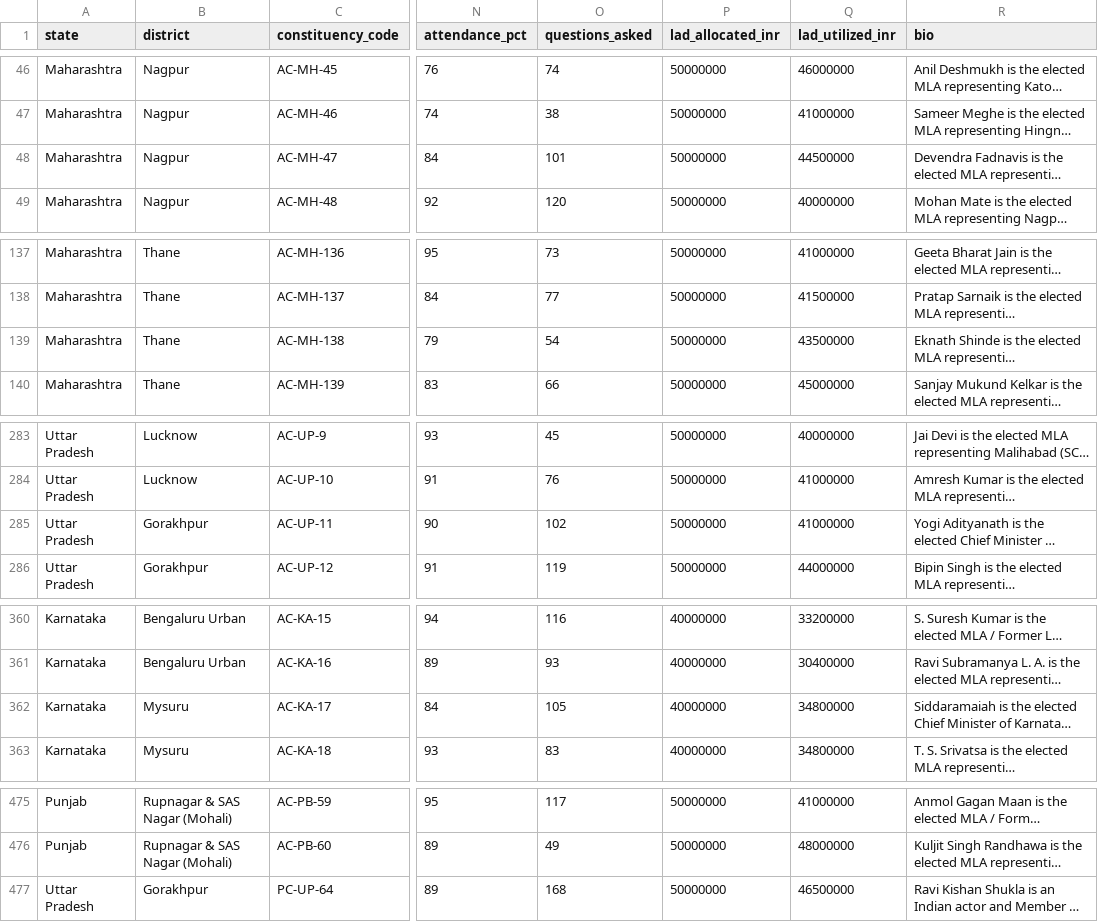
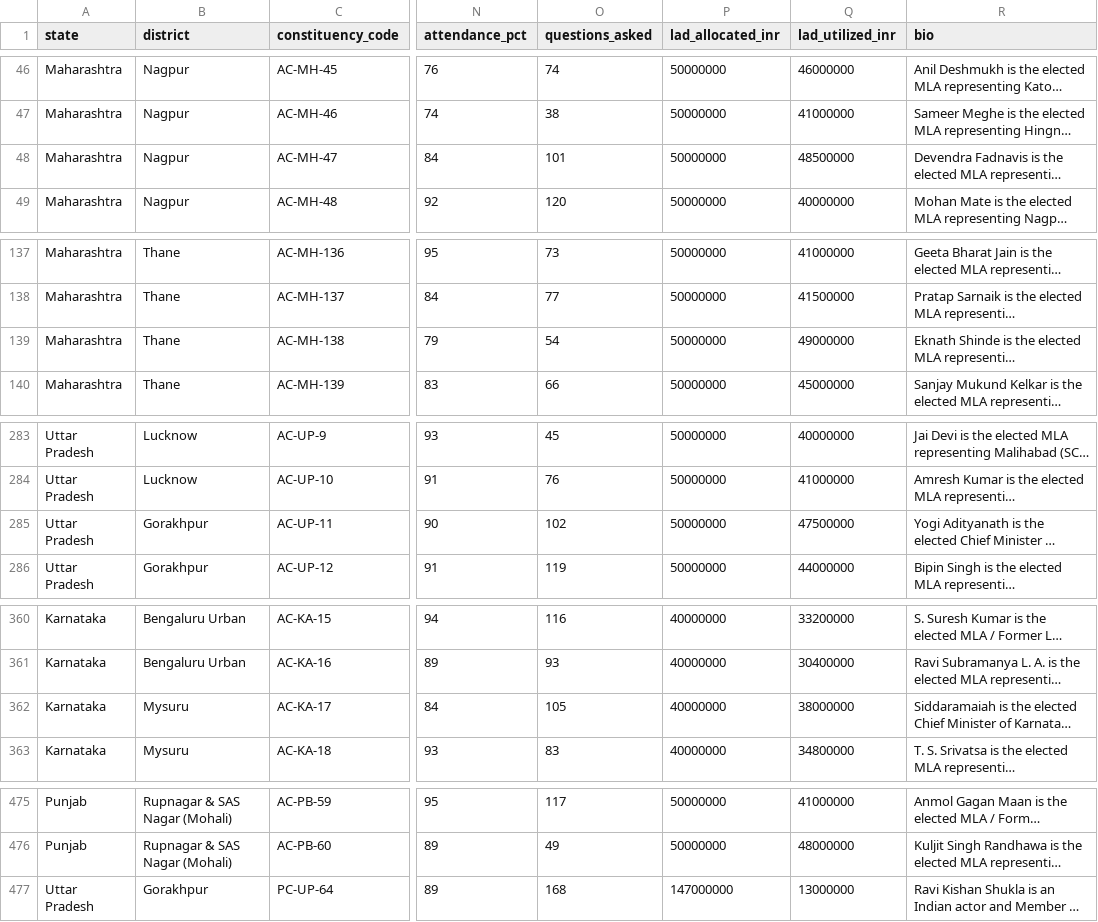
Before and after one commit to santo-mantras/NetaPulse, a CSV file: scripts/pipeline/constituency_master.csv, drawn as a sheet; only a part is shown, gaps mark what is left out; long unchanged cells end in …; the diff names each change by its address in the sheet, - before the commit and + after, or states it on an @@ line.

Commit message:
feat: implement localized constituency development funds catalog & 5-day automated sync pipeline

```diff
--- a/scripts/pipeline/constituency_master.csv
+++ b/scripts/pipeline/constituency_master.csv
-Q48 (lad_utilized_inr): 44500000
+Q48 (lad_utilized_inr): 48500000
-Q139 (lad_utilized_inr): 43500000
+Q139 (lad_utilized_inr): 49000000
-Q285 (lad_utilized_inr): 41000000
+Q285 (lad_utilized_inr): 47500000
-Q362 (lad_utilized_inr): 34800000
+Q362 (lad_utilized_inr): 38000000
-P477 (lad_allocated_inr): 50000000
+P477 (lad_allocated_inr): 147000000
-Q477 (lad_utilized_inr): 46500000
+Q477 (lad_utilized_inr): 13000000
```
Also changed, not shown: 23 other files.
